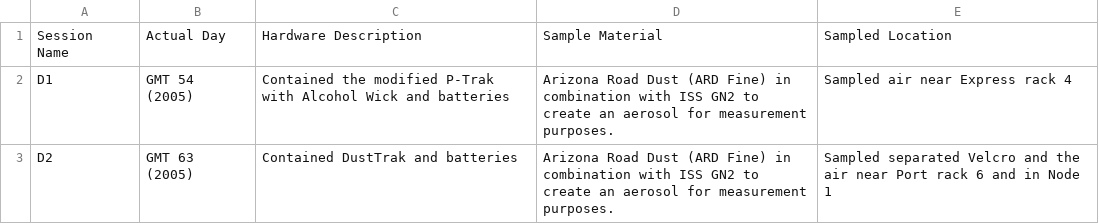
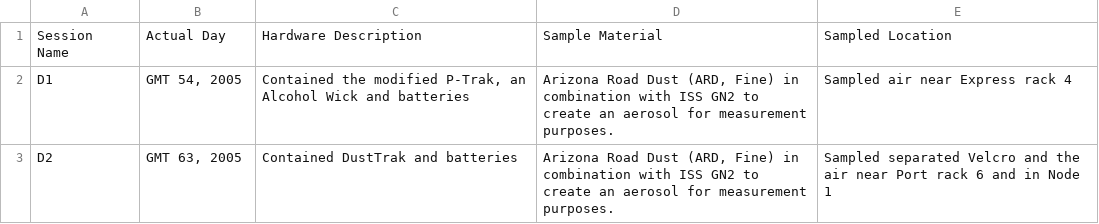
Before and after one commit to bananeadin-code/Flame-Runner, a CSV file: resources/psi/files/PSI-47/Experimental table/PSI-47_Experimental table_DAFT.csv, drawn as a sheet.

```diff
--- a/resources/psi/files/PSI-47/Experimental table/PSI-47_Experimental table_DAFT.csv
+++ b/resources/psi/files/PSI-47/Experimental table/PSI-47_Experimental table_DAFT.csv
@@ -1,3 +1,5 @@
 Session Name,Actual Day,Hardware Description,Sample Material,Sampled Location
-D1,GMT 54 (2005),Contained the modified P-Trak with Alcohol Wick and batteries,Arizona Road Dust (ARD Fine) in combination with ISS GN2 to create an aerosol for measurement purposes.,Sampled air near Express rack 4
-D2,GMT 63 (2005),Contained DustTrak and batteries,Arizona Road Dust (ARD Fine) in combination with ISS GN2 to create an aerosol for measurement purposes.,Sampled separated Velcro and the air near Port rack 6 and in Node 1
+D1,"GMT 54, 2005","Contained the modified P-Trak, an Alcohol Wick and batteries","Arizona Road Dust (ARD, Fine) in combination with ISS GN2 to create an aerosol for measurement
+purposes.",Sampled air near Express rack 4
+D2,"GMT 63, 2005",Contained DustTrak and batteries,"Arizona Road Dust (ARD, Fine) in combination with ISS GN2 to create an aerosol for measurement
+purposes.",Sampled separated Velcro and the air near Port rack 6 and in Node 1
```
Also changed, not shown: resources/psi/files/PSI-22/Experimental table/PSI-22_Experimental table_ACME E-FIELD Flames.csv, 6 other files.
